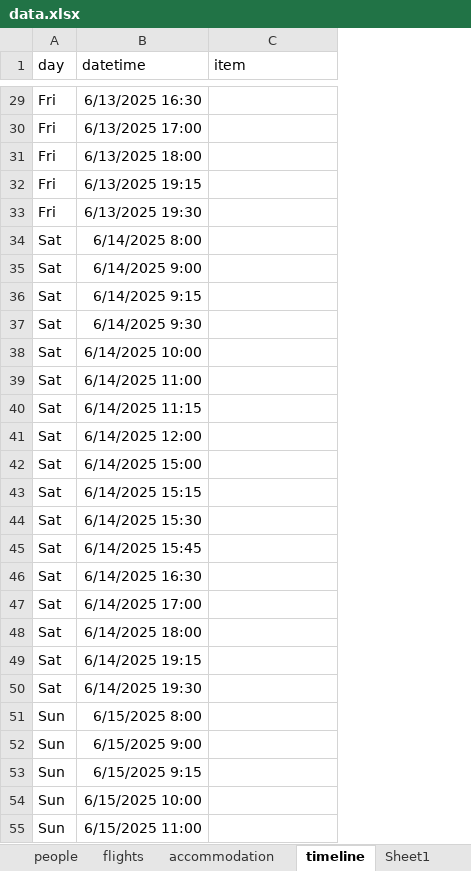
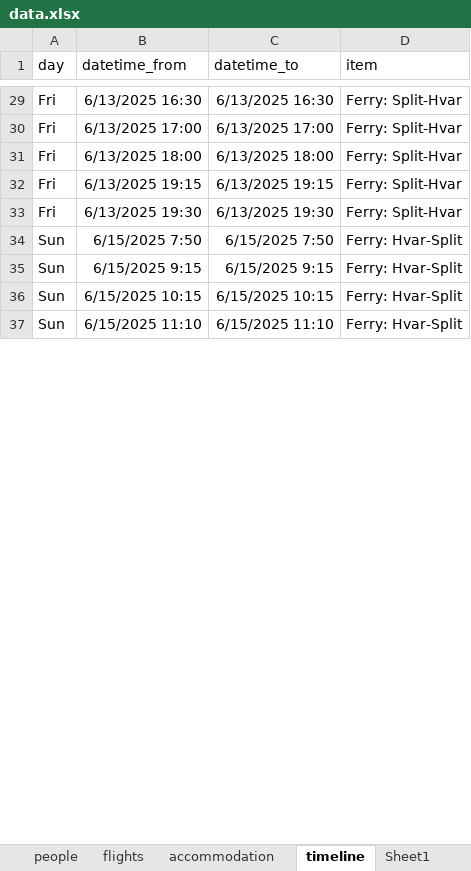
Before and after one commit to nicksunderland/stagministration, an Excel workbook: data.xlsx, sheet timeline, drawn as a sheet; only a part is shown, gaps mark what is left out; values as stored, in another font and other column widths than the file's, no borders; removed rows and columns are numbered as before the commit, all else as after; the diff covers the shown part only; the diff names each change by its address in the sheet, - before the commit and + after, or states it on an @@ line.

```diff
--- a/data.xlsx (sheet timeline)
+++ b/data.xlsx (sheet timeline)
+column C (datetime_to), rows 29-37: 6/13/2025 16:30 | 6/13/2025 17:00 | 6/13/2025 18:00 | 6/13/2025 19:15 | 6/13/2025 19:30 | 6/15/2025 7:50 | 6/15/2025 9:15 | 6/15/2025 10:15 | 6/15/2025 11:10
-B1: datetime
+B1: datetime_from
-D29:D33 (item): (empty)
+D29:D33 (item): Ferry: Split-Hvar
-row 34: Sat | 6/14/2025 8:00
-row 35: Sat | 6/14/2025 9:00
-row 36: Sat | 6/14/2025 9:15
-row 37: Sat | 6/14/2025 9:30
-row 38: Sat | 6/14/2025 10:00
-row 39: Sat | 6/14/2025 11:00
-row 40: Sat | 6/14/2025 11:15
-row 41: Sat | 6/14/2025 12:00
-row 42: Sat | 6/14/2025 15:00
-row 43: Sat | 6/14/2025 15:15
-row 44: Sat | 6/14/2025 15:30
-row 45: Sat | 6/14/2025 15:45
-row 46: Sat | 6/14/2025 16:30
-row 47: Sat | 6/14/2025 17:00
-row 48: Sat | 6/14/2025 18:00
-row 49: Sat | 6/14/2025 19:15
-row 50: Sat | 6/14/2025 19:30
-B34 (datetime_from): 6/15/2025 8:00
+B34 (datetime_from): 6/15/2025 7:50
-D34 (item): (empty)
+D34 (item): Ferry: Hvar-Split
-row 52: Sun | 6/15/2025 9:00
-D35:D37 (item): (empty)
+D35:D37 (item): Ferry: Hvar-Split
-B36 (datetime_from): 6/15/2025 10:00
+B36 (datetime_from): 6/15/2025 10:15
-B37 (datetime_from): 6/15/2025 11:00
+B37 (datetime_from): 6/15/2025 11:10
```
Also changed, not shown: 16 added rows, 26 removed rows and 44 edited cells elsewhere in this sheet, sheet flights, sheet people, other sheet tabs, formulas that keep their value, docs/data.xlsx, 6 other files.
